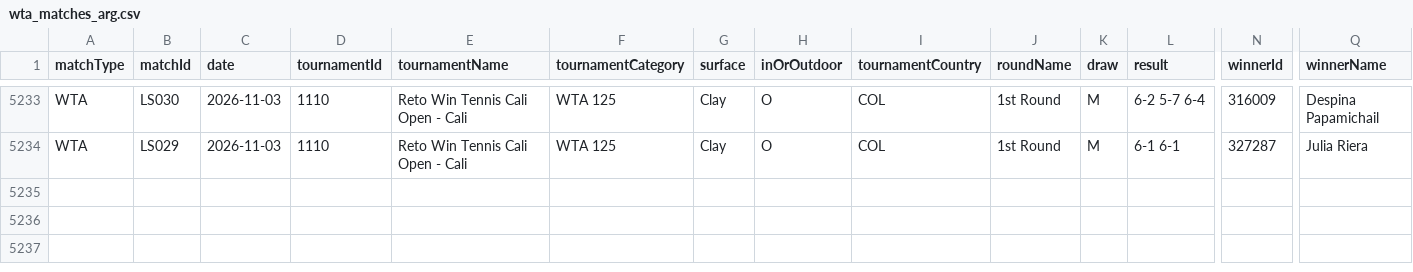
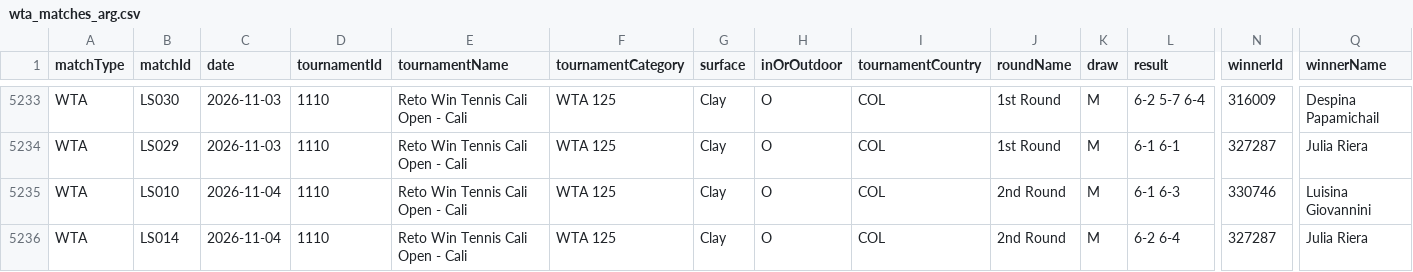
Before and after one commit to tomistgg/tenis-fem-arg, a CSV file: data/wta_matches_arg.csv, drawn as a sheet; only a part is shown, gaps mark what is left out; rows hold the shown columns only; the diff names each change by its address in the sheet, - before the commit and + after, or states it on an @@ line.

```diff
--- a/data/wta_matches_arg.csv
+++ b/data/wta_matches_arg.csv
+row 5235: WTA | LS010 | 2026-11-04 | 1110 | Reto Win Tennis Cali Open - Cali | WTA 125 | Clay | O | COL | 2nd Round | M | 6-1 6-3 | 330746 | Luisina Giovannini
+row 5236: WTA | LS014 | 2026-11-04 | 1110 | Reto Win Tennis Cali Open - Cali | WTA 125 | Clay | O | COL | 2nd Round | M | 6-2 6-4 | 327287 | Julia Riera
```
Also changed, not shown: 8 other files.
